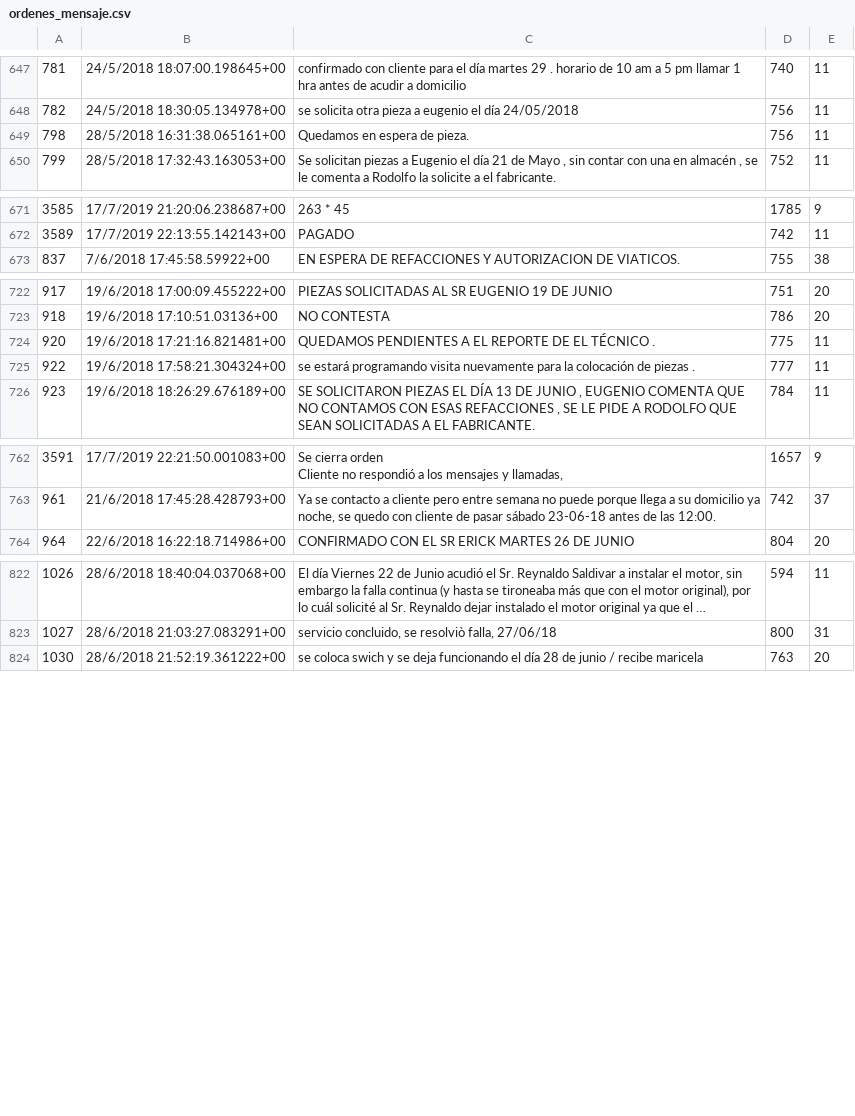
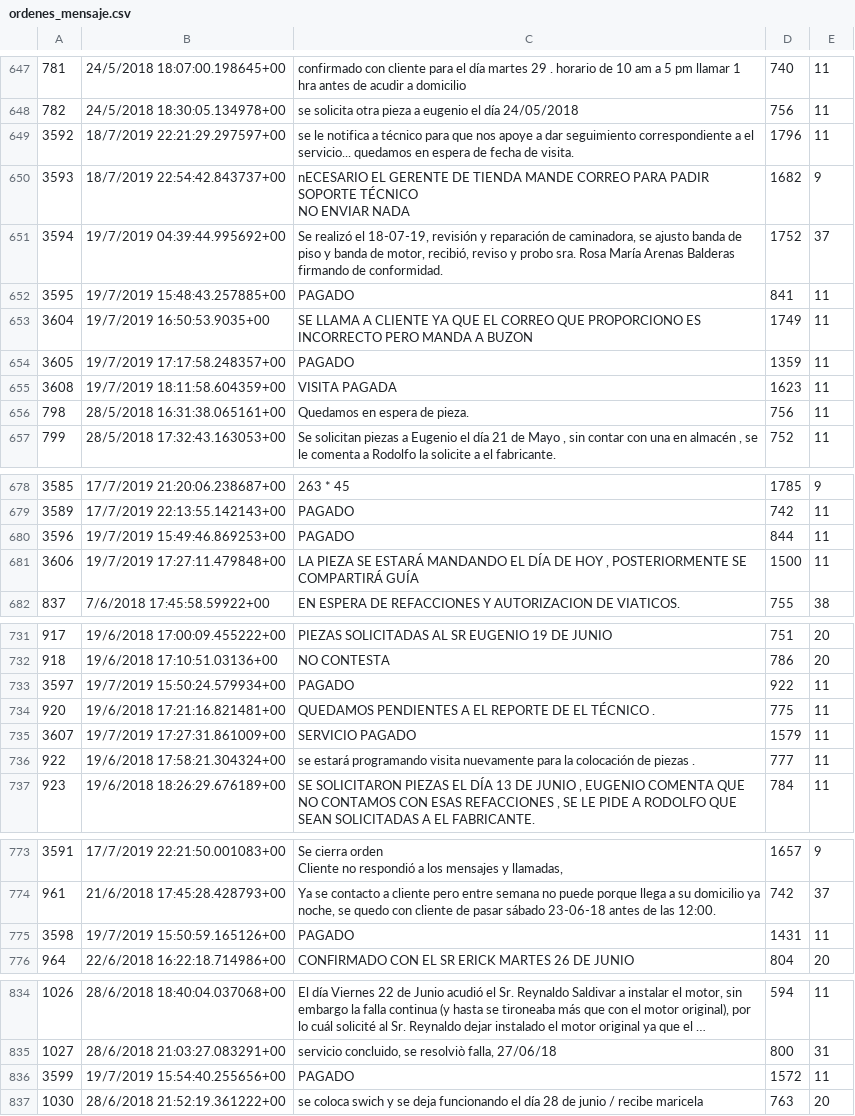
Before and after one commit to gcastellan0s/mirariapp, a CSV file: temp/mexicof/ordenes_mensaje.csv, drawn as a sheet; only a part is shown, gaps mark what is left out; long unchanged cells end in …; ↵ is a line break in a cell; the diff covers the shown part only; the diff names each change by its address in the sheet, - before the commit and + after, or states it on an @@ line.

```diff
--- a/temp/mexicof/ordenes_mensaje.csv
+++ b/temp/mexicof/ordenes_mensaje.csv
+row 649: 3592 | 18/7/2019 22:21:29.297597+00 | se le notifica a técnico para que nos apoye a dar seguimiento correspondiente a el servicio... quedamos en espera de fecha de visita. | 1796 | 11
+row 650: 3593 | 18/7/2019 22:54:42.843737+00 | nECESARIO EL GERENTE DE TIENDA MANDE CORREO PARA PADIR SOPORTE TÉCNICO ↵ NO ENVIAR NADA | 1682 | 9
+row 651: 3594 | 19/7/2019 04:39:44.995692+00 | Se realizó el 18-07-19, revisión y reparación de caminadora, se ajusto banda de piso y banda de motor, recibió, reviso y probo sra. Rosa María Arenas Balderas firmando de conformidad. | 1752 | 37
+row 652: 3595 | 19/7/2019 15:48:43.257885+00 | PAGADO | 841 | 11
+row 653: 3604 | 19/7/2019 16:50:53.9035+00 | SE LLAMA A CLIENTE YA QUE EL CORREO QUE PROPORCIONO ES INCORRECTO PERO MANDA A BUZON | 1749 | 11
+row 654: 3605 | 19/7/2019 17:17:58.248357+00 | PAGADO | 1359 | 11
+row 655: 3608 | 19/7/2019 18:11:58.604359+00 | VISITA PAGADA | 1623 | 11
+row 680: 3596 | 19/7/2019 15:49:46.869253+00 | PAGADO | 844 | 11
+row 681: 3606 | 19/7/2019 17:27:11.479848+00 | LA PIEZA SE ESTARÁ MANDANDO EL DÍA DE HOY , POSTERIORMENTE SE COMPARTIRÁ GUÍA | 1500 | 11
+row 733: 3597 | 19/7/2019 15:50:24.579934+00 | PAGADO | 922 | 11
+row 735: 3607 | 19/7/2019 17:27:31.861009+00 | SERVICIO PAGADO | 1579 | 11
+row 775: 3598 | 19/7/2019 15:50:59.165126+00 | PAGADO | 1431 | 11
+row 836: 3599 | 19/7/2019 15:54:40.255656+00 | PAGADO | 1572 | 11
```
Also changed, not shown: 4 added rows elsewhere in this file, temp/mexicof/ordenes_concepto.csv, temp/mexicof/ordenes_orden.csv, 2 other files.
